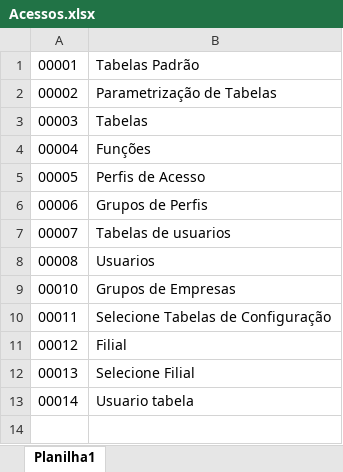
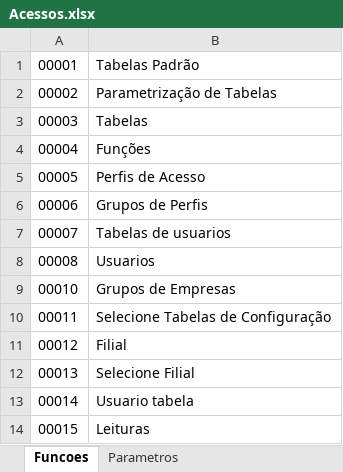
Before and after one commit to maildaltontavares/crudPHP, an Excel workbook: Acessos.xlsx, sheet Funcoes, drawn as a sheet; values as stored, in another font and other column widths than the file's, no borders; the diff names each change by its address in the sheet, - before the commit and + after, or states it on an @@ line.

```diff
--- a/Acessos.xlsx (sheet Funcoes)
+++ b/Acessos.xlsx (sheet Funcoes)
-sheet tab: Planilha1
+sheet tab: Funcoes
+sheet tab: Parametros
+row 14: 00015 | Leituras
```
Also changed, not shown: 9 other files.
